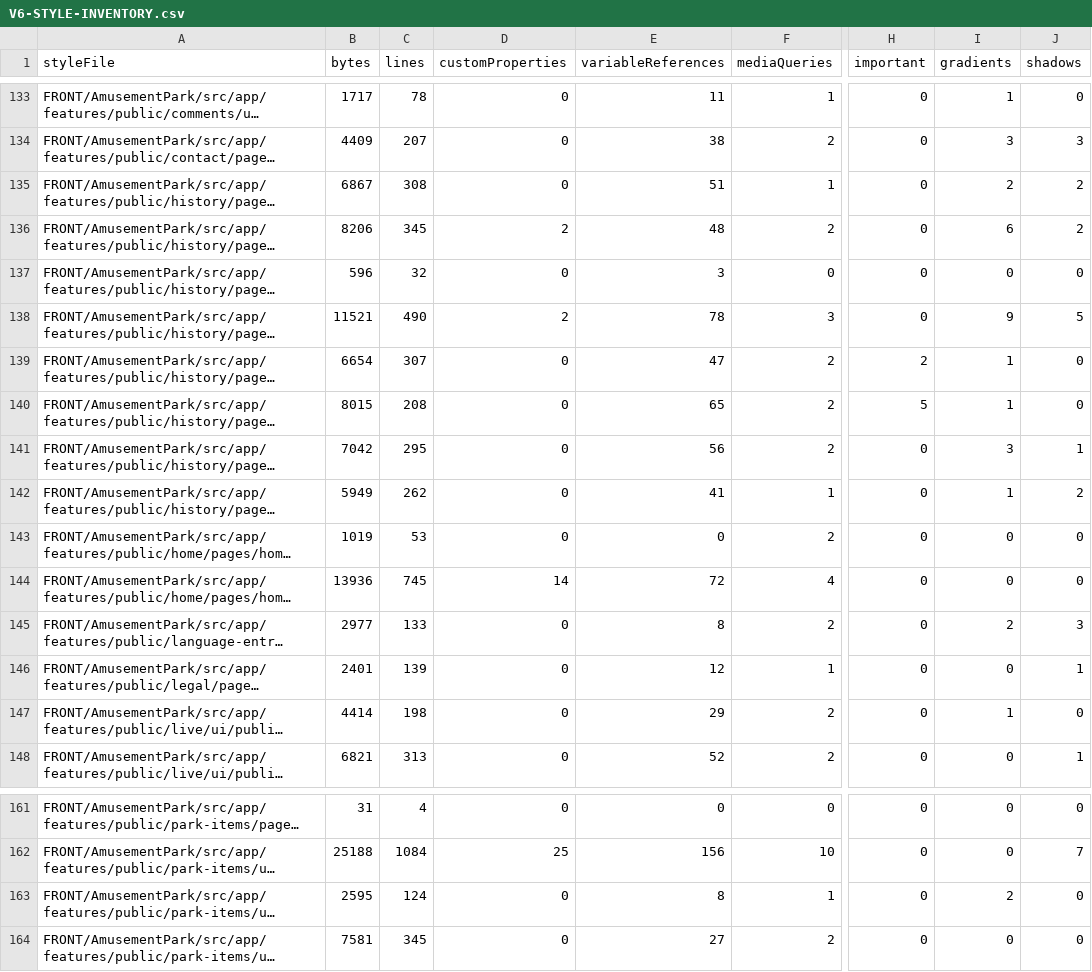
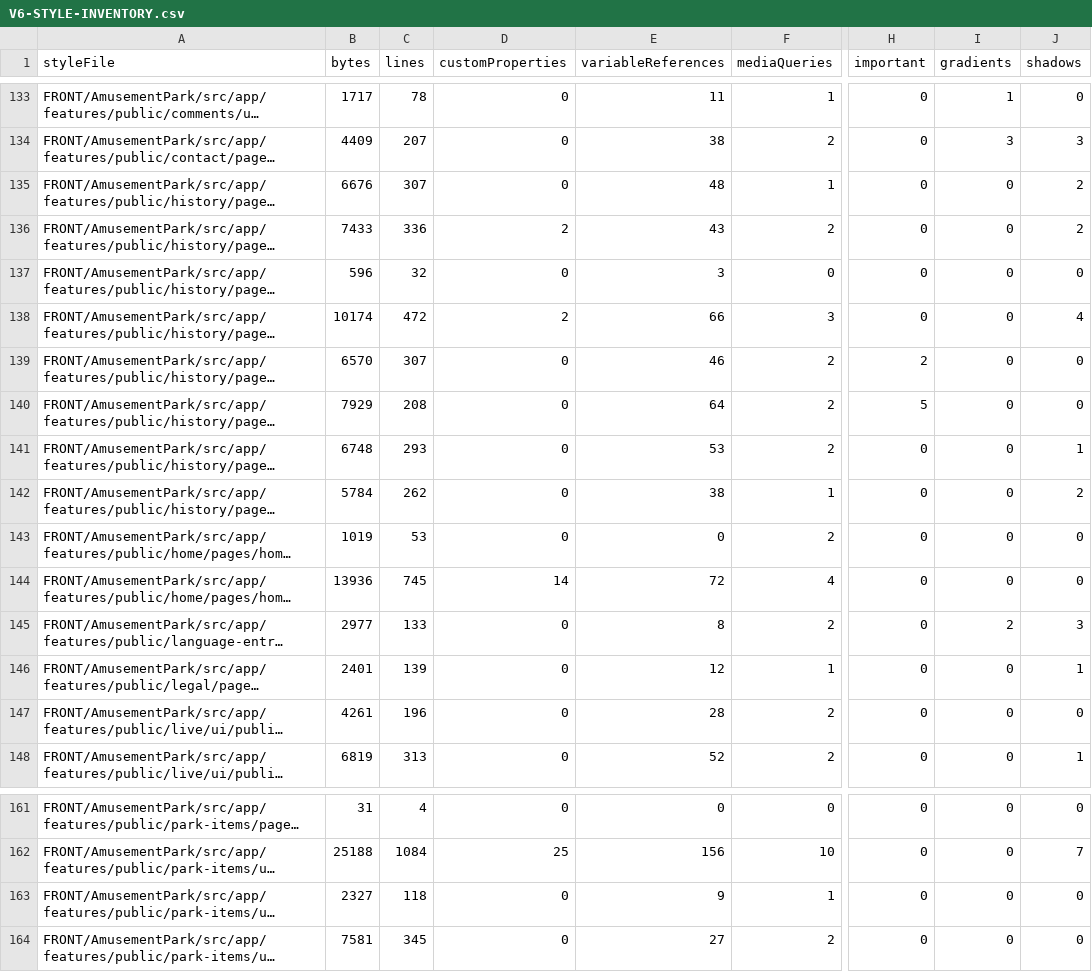
Before and after one commit to Ced59/AmusementParkProject, a CSV file: docs/design-v6/generated/V6-STYLE-INVENTORY.csv, drawn as a sheet; only a part is shown, gaps mark what is left out; long unchanged cells end in …; the diff covers the shown part only; the diff names each change by its address in the sheet, - before the commit and + after, or states it on an @@ line.

```diff
--- a/docs/design-v6/generated/V6-STYLE-INVENTORY.csv
+++ b/docs/design-v6/generated/V6-STYLE-INVENTORY.csv
-B135 (bytes): 6867
+B135 (bytes): 6676
-C135 (lines): 308
+C135 (lines): 307
-E135 (variableReferences): 51
+E135 (variableReferences): 48
-I135 (gradients): 2
+I135 (gradients): 0
-B136 (bytes): 8206
+B136 (bytes): 7433
-C136 (lines): 345
+C136 (lines): 336
-E136 (variableReferences): 48
+E136 (variableReferences): 43
-I136 (gradients): 6
+I136 (gradients): 0
-B138 (bytes): 11521
+B138 (bytes): 10174
-C138 (lines): 490
+C138 (lines): 472
-E138 (variableReferences): 78
+E138 (variableReferences): 66
-I138 (gradients): 9
+I138 (gradients): 0
-J138 (shadows): 5
+J138 (shadows): 4
-B139 (bytes): 6654
+B139 (bytes): 6570
-E139 (variableReferences): 47
+E139 (variableReferences): 46
-I139:I140 (gradients): 1
+I139:I140 (gradients): 0
-B140 (bytes): 8015
+B140 (bytes): 7929
-E140 (variableReferences): 65
+E140 (variableReferences): 64
-B141 (bytes): 7042
+B141 (bytes): 6748
-C141 (lines): 295
+C141 (lines): 293
-E141 (variableReferences): 56
+E141 (variableReferences): 53
-I141 (gradients): 3
+I141 (gradients): 0
-B142 (bytes): 5949
+B142 (bytes): 5784
-E142 (variableReferences): 41
+E142 (variableReferences): 38
-I142 (gradients): 1
+I142 (gradients): 0
-B147 (bytes): 4414
+B147 (bytes): 4261
-C147 (lines): 198
+C147 (lines): 196
-E147 (variableReferences): 29
+E147 (variableReferences): 28
-I147 (gradients): 1
+I147 (gradients): 0
-B148 (bytes): 6821
+B148 (bytes): 6819
-B163 (bytes): 2595
+B163 (bytes): 2327
-C163 (lines): 124
+C163 (lines): 118
-E163 (variableReferences): 8
+E163 (variableReferences): 9
-I163 (gradients): 2
+I163 (gradients): 0
```
Also changed, not shown: 50 edited cells elsewhere in this file, 33 other files.
